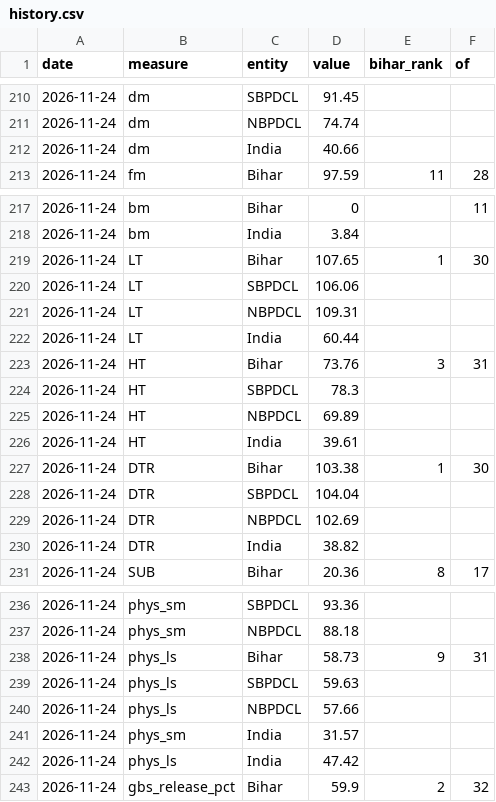
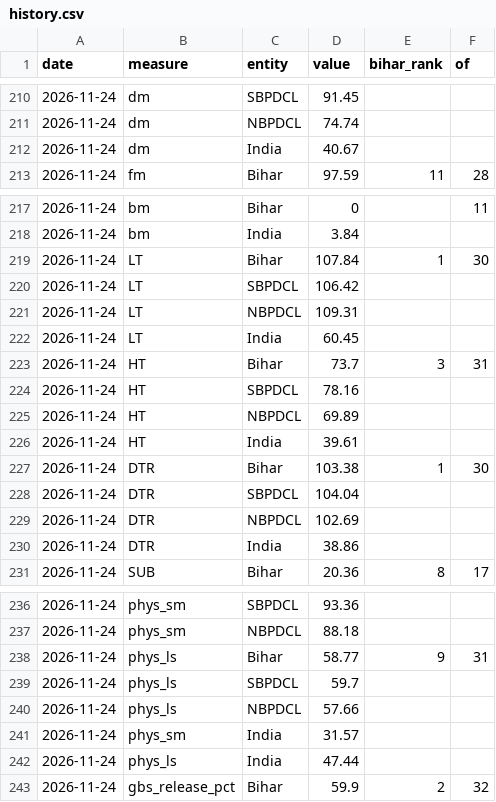
Before and after one commit to mdsbpdcl-hub/rdss-bihar-data, a CSV file: data/history.csv, drawn as a sheet; only a part is shown, gaps mark what is left out.

```diff
--- a/data/history.csv
+++ b/data/history.csv
@@ -211,3 +211,3 @@ date,measure,entity,value,bihar_rank,of
 2026-11-24,dm,NBPDCL,74.74,,
-2026-11-24,dm,India,40.66,,
+2026-11-24,dm,India,40.67,,
 2026-11-24,fm,Bihar,97.59,11,28
@@ -218,8 +218,8 @@ date,measure,entity,value,bihar_rank,of
 2026-11-24,bm,India,3.84,,
-2026-11-24,LT,Bihar,107.65,1,30
-2026-11-24,LT,SBPDCL,106.06,,
+2026-11-24,LT,Bihar,107.84,1,30
+2026-11-24,LT,SBPDCL,106.42,,
 2026-11-24,LT,NBPDCL,109.31,,
-2026-11-24,LT,India,60.44,,
-2026-11-24,HT,Bihar,73.76,3,31
-2026-11-24,HT,SBPDCL,78.3,,
+2026-11-24,LT,India,60.45,,
+2026-11-24,HT,Bihar,73.7,3,31
+2026-11-24,HT,SBPDCL,78.16,,
 2026-11-24,HT,NBPDCL,69.89,,
@@ -229,3 +229,3 @@ date,measure,entity,value,bihar_rank,of
 2026-11-24,DTR,NBPDCL,102.69,,
-2026-11-24,DTR,India,38.82,,
+2026-11-24,DTR,India,38.86,,
 2026-11-24,SUB,Bihar,20.36,8,17
@@ -237,7 +237,7 @@ date,measure,entity,value,bihar_rank,of
 2026-11-24,phys_sm,NBPDCL,88.18,,
-2026-11-24,phys_ls,Bihar,58.73,9,31
-2026-11-24,phys_ls,SBPDCL,59.63,,
+2026-11-24,phys_ls,Bihar,58.77,9,31
+2026-11-24,phys_ls,SBPDCL,59.7,,
 2026-11-24,phys_ls,NBPDCL,57.66,,
 2026-11-24,phys_sm,India,31.57,,
-2026-11-24,phys_ls,India,47.42,,
+2026-11-24,phys_ls,India,47.44,,
 2026-11-24,gbs_release_pct,Bihar,59.9,2,32
```
Also changed, not shown: data/latest.csv, 1 other file.
